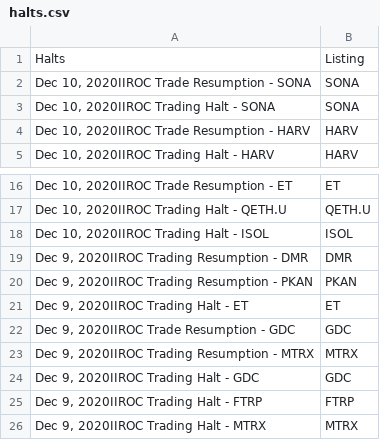
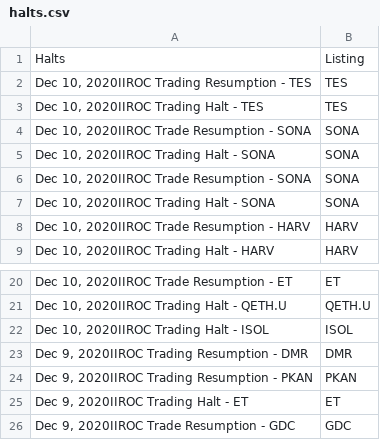
Before and after one commit to dli-invest/halts_and_news, a CSV file: halts.csv, drawn as a sheet; only a part is shown, gaps mark what is left out; removed rows and columns are numbered as before the commit, all else as after; the diff names each change by its address in the sheet, - before the commit and + after, or states it on an @@ line.

```diff
--- a/halts.csv
+++ b/halts.csv
+row 2: Dec 10, 2020IIROC Trading Resumption - TES | TES
+row 3: Dec 10, 2020IIROC Trading Halt - TES | TES
+row 4: Dec 10, 2020IIROC Trade Resumption - SONA | SONA
+row 5: Dec 10, 2020IIROC Trading Halt - SONA | SONA
-row 23: Dec 9, 2020IIROC Trading Resumption - MTRX | MTRX
-row 24: Dec 9, 2020IIROC Trading Halt - GDC | GDC
-row 25: Dec 9, 2020IIROC Trading Halt - FTRP | FTRP
-row 26: Dec 9, 2020IIROC Trading Halt - MTRX | MTRX
```
Also changed, not shown: news.csv, 1 other file.
